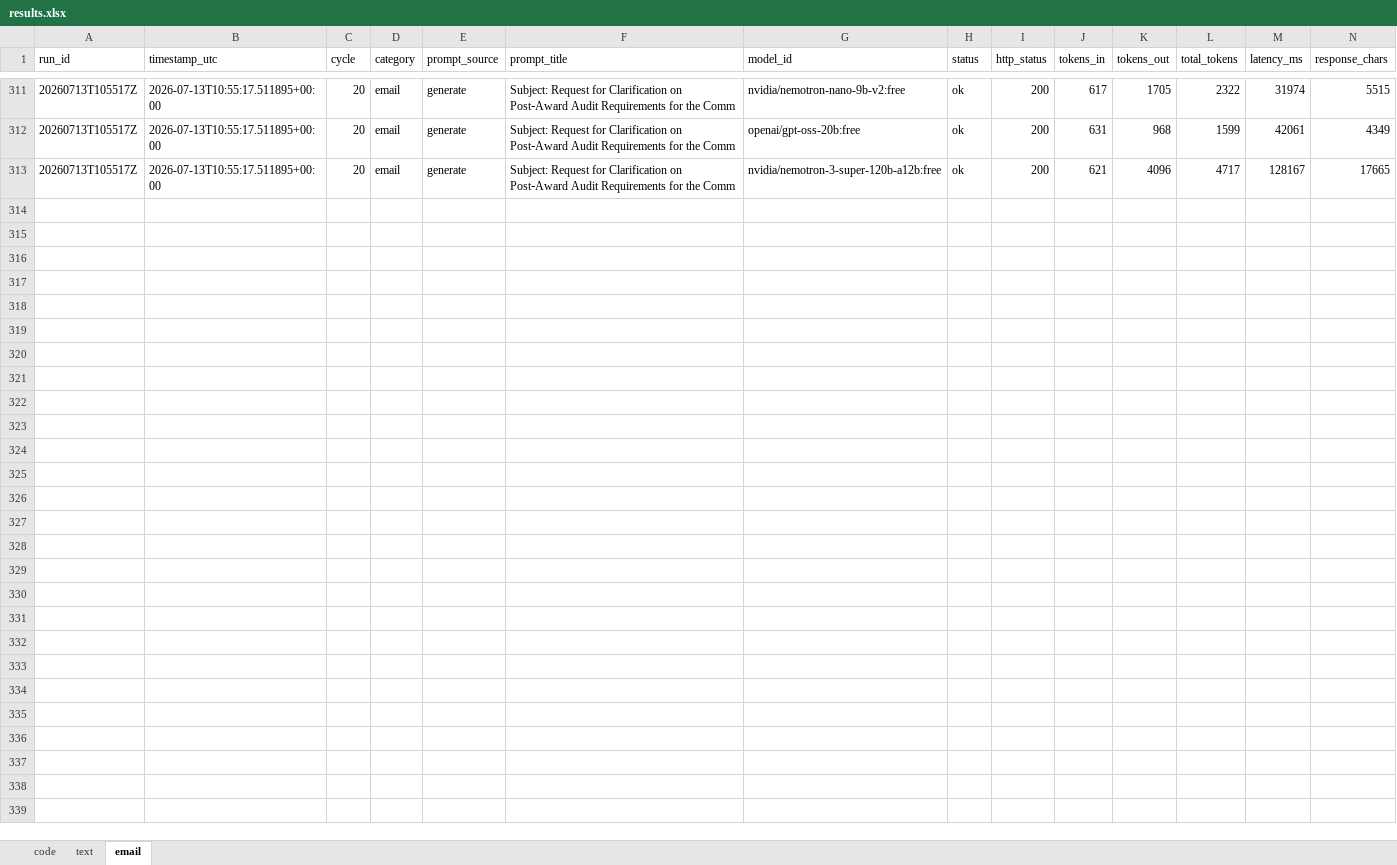
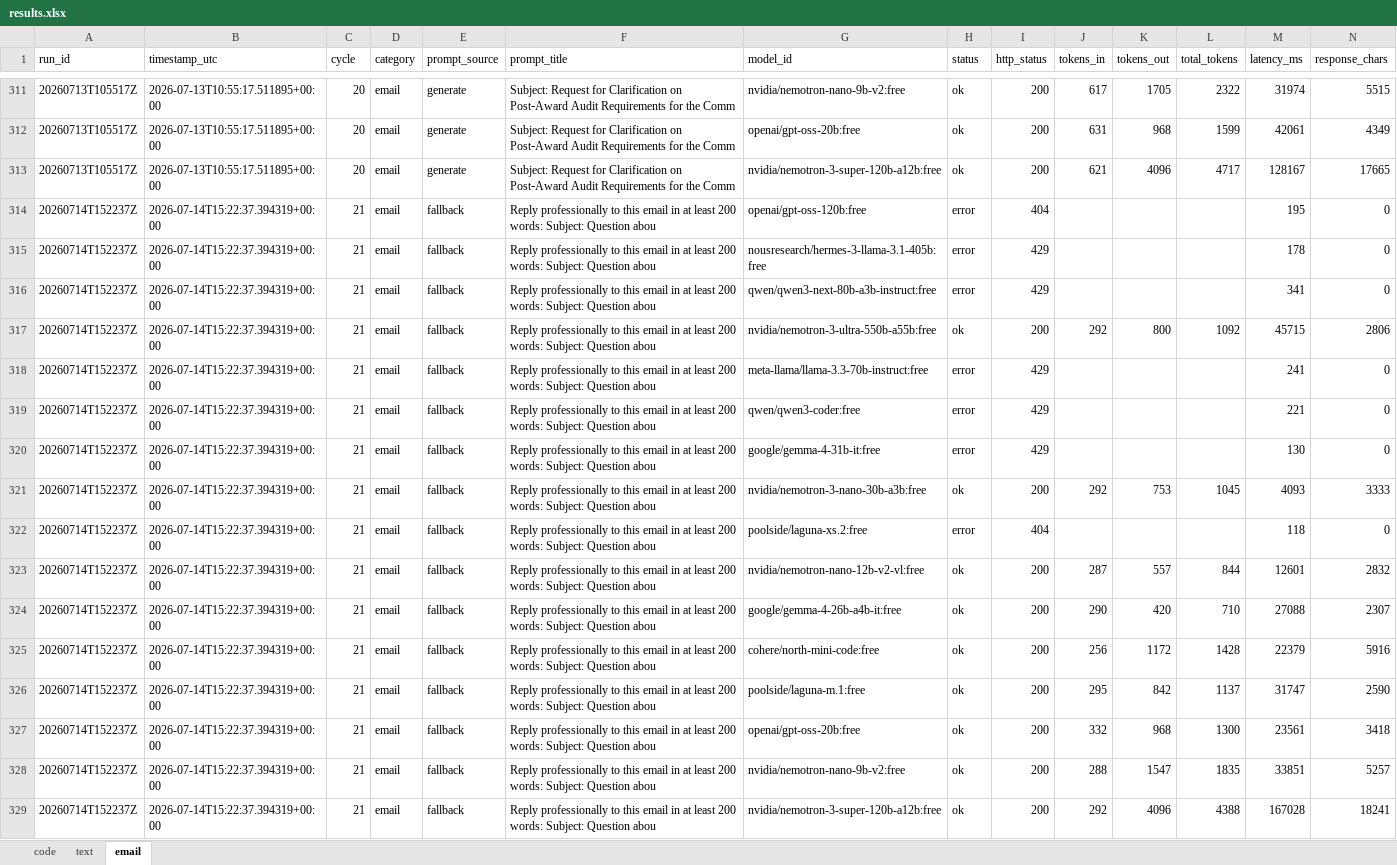
Before and after one commit to upendrasabnis/model-bench, an Excel workbook: results.xlsx, sheet email, drawn as a sheet; only a part is shown, gaps mark what is left out; values as stored, in another font and other column widths than the file's, no borders; rows hold the shown columns only; the diff names each change by its address in the sheet, - before the commit and + after, or states it on an @@ line.

```diff
--- a/results.xlsx (sheet email)
+++ b/results.xlsx (sheet email)
+row 314: 20260714T152237Z | 2026-07-14T15:22:37.394319+00:00 | 21 | email | fallback | Reply professionally to this email in at least 200 words: Subject: Question abou | openai/gpt-oss-120b:free | error | 404 |  |  |  | 195 | 0
+row 315: 20260714T152237Z | 2026-07-14T15:22:37.394319+00:00 | 21 | email | fallback | Reply professionally to this email in at least 200 words: Subject: Question abou | nousresearch/hermes-3-llama-3.1-405b:free | error | 429 |  |  |  | 178 | 0
+row 316: 20260714T152237Z | 2026-07-14T15:22:37.394319+00:00 | 21 | email | fallback | Reply professionally to this email in at least 200 words: Subject: Question abou | qwen/qwen3-next-80b-a3b-instruct:free | error | 429 |  |  |  | 341 | 0
+row 317: 20260714T152237Z | 2026-07-14T15:22:37.394319+00:00 | 21 | email | fallback | Reply professionally to this email in at least 200 words: Subject: Question abou | nvidia/nemotron-3-ultra-550b-a55b:free | ok | 200 | 292 | 800 | 1092 | 45715 | 2806
+row 318: 20260714T152237Z | 2026-07-14T15:22:37.394319+00:00 | 21 | email | fallback | Reply professionally to this email in at least 200 words: Subject: Question abou | meta-llama/llama-3.3-70b-instruct:free | error | 429 |  |  |  | 241 | 0
+row 319: 20260714T152237Z | 2026-07-14T15:22:37.394319+00:00 | 21 | email | fallback | Reply professionally to this email in at least 200 words: Subject: Question abou | qwen/qwen3-coder:free | error | 429 |  |  |  | 221 | 0
+row 320: 20260714T152237Z | 2026-07-14T15:22:37.394319+00:00 | 21 | email | fallback | Reply professionally to this email in at least 200 words: Subject: Question abou | google/gemma-4-31b-it:free | error | 429 |  |  |  | 130 | 0
+row 321: 20260714T152237Z | 2026-07-14T15:22:37.394319+00:00 | 21 | email | fallback | Reply professionally to this email in at least 200 words: Subject: Question abou | nvidia/nemotron-3-nano-30b-a3b:free | ok | 200 | 292 | 753 | 1045 | 4093 | 3333
+row 322: 20260714T152237Z | 2026-07-14T15:22:37.394319+00:00 | 21 | email | fallback | Reply professionally to this email in at least 200 words: Subject: Question abou | poolside/laguna-xs.2:free | error | 404 |  |  |  | 118 | 0
+row 323: 20260714T152237Z | 2026-07-14T15:22:37.394319+00:00 | 21 | email | fallback | Reply professionally to this email in at least 200 words: Subject: Question abou | nvidia/nemotron-nano-12b-v2-vl:free | ok | 200 | 287 | 557 | 844 | 12601 | 2832
+row 324: 20260714T152237Z | 2026-07-14T15:22:37.394319+00:00 | 21 | email | fallback | Reply professionally to this email in at least 200 words: Subject: Question abou | google/gemma-4-26b-a4b-it:free | ok | 200 | 290 | 420 | 710 | 27088 | 2307
+row 325: 20260714T152237Z | 2026-07-14T15:22:37.394319+00:00 | 21 | email | fallback | Reply professionally to this email in at least 200 words: Subject: Question abou | cohere/north-mini-code:free | ok | 200 | 256 | 1172 | 1428 | 22379 | 5916
+row 326: 20260714T152237Z | 2026-07-14T15:22:37.394319+00:00 | 21 | email | fallback | Reply professionally to this email in at least 200 words: Subject: Question abou | poolside/laguna-m.1:free | ok | 200 | 295 | 842 | 1137 | 31747 | 2590
+row 327: 20260714T152237Z | 2026-07-14T15:22:37.394319+00:00 | 21 | email | fallback | Reply professionally to this email in at least 200 words: Subject: Question abou | openai/gpt-oss-20b:free | ok | 200 | 332 | 968 | 1300 | 23561 | 3418
+row 328: 20260714T152237Z | 2026-07-14T15:22:37.394319+00:00 | 21 | email | fallback | Reply professionally to this email in at least 200 words: Subject: Question abou | nvidia/nemotron-nano-9b-v2:free | ok | 200 | 288 | 1547 | 1835 | 33851 | 5257
+row 329: 20260714T152237Z | 2026-07-14T15:22:37.394319+00:00 | 21 | email | fallback | Reply professionally to this email in at least 200 words: Subject: Question abou | nvidia/nemotron-3-super-120b-a12b:free | ok | 200 | 292 | 4096 | 4388 | 167028 | 18241
```
Also changed, not shown: sheet code, sheet text, 28 other files.
